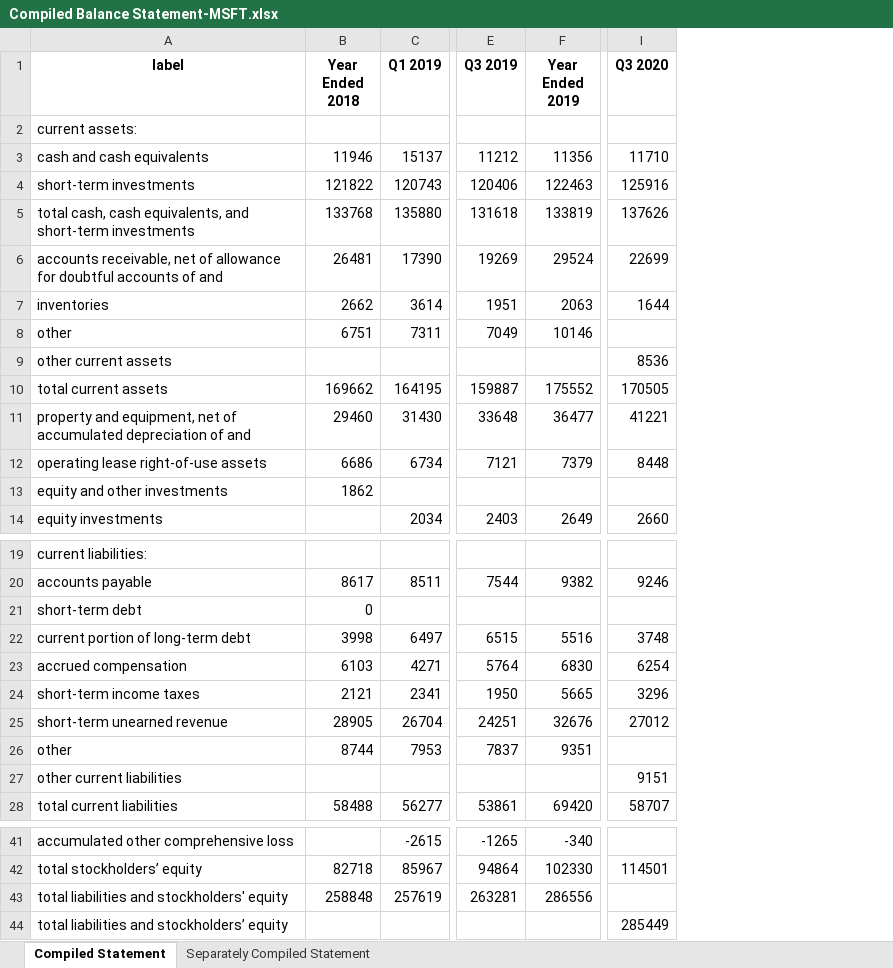
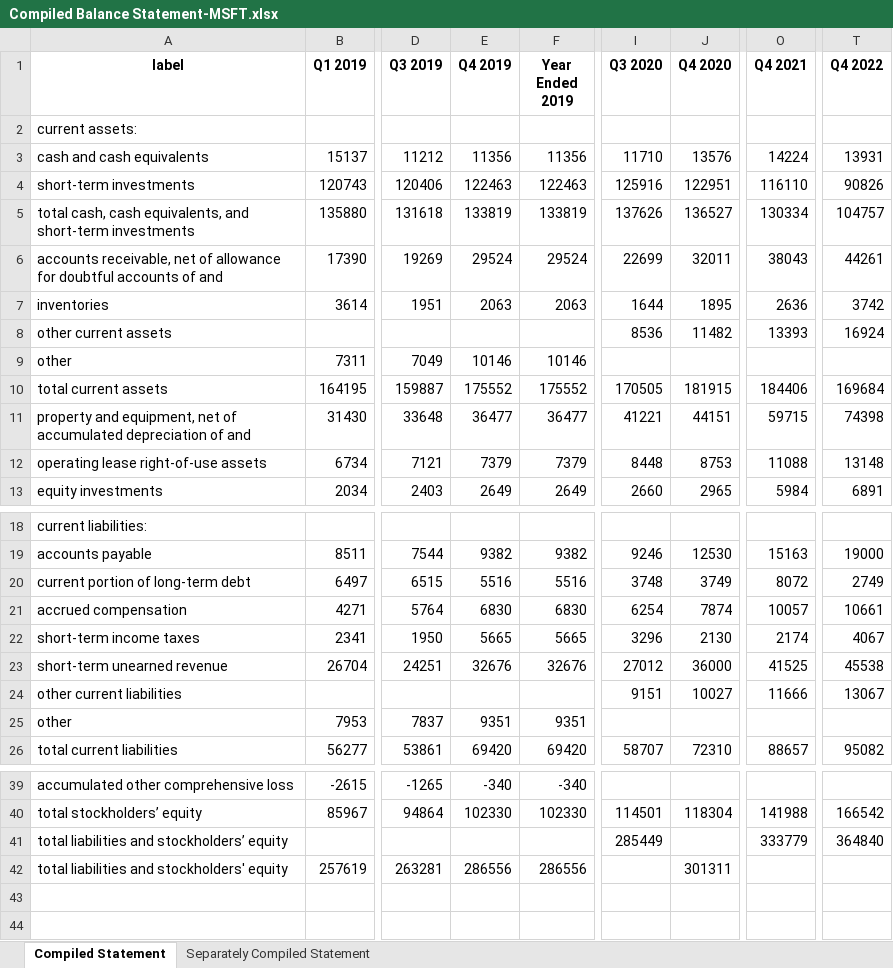
Before and after one commit to Julia-Susser/Financial-Statements, an Excel workbook: input/Financial Statement MSFT/Compiled Balance Statement-MSFT.xlsx, sheet Compiled Statement, drawn as a sheet; only a part is shown, gaps mark what is left out; values as stored, in another font and other column widths than the file's, no borders; removed rows and columns are numbered as before the commit, all else as after; rows hold the shown columns only; the diff names each change by its address in the sheet, - before the commit and + after, or states it on an @@ line.

```diff
--- a/input/Financial Statement MSFT/Compiled Balance Statement-MSFT.xlsx (sheet Compiled Statement)
+++ b/input/Financial Statement MSFT/Compiled Balance Statement-MSFT.xlsx (sheet Compiled Statement)
-column B (Year Ended 2018), rows 3-8: 11946 | 121822 | 133768 | 26481 | 2662 | 6751; rows 10-12: 169662 | 29460 | 6686; row 20: 8617; rows 22-26: 3998 | 6103 | 2121 | 28905 | 8744; row 28: 58488; rows 42-43: 82718 | 258848
+column E (Q4 2019), rows 3-7: 11356 | 122463 | 133819 | 29524 | 2063; rows 9-13: 10146 | 175552 | 36477 | 7379 | 2649; rows 19-23: 9382 | 5516 | 6830 | 5665 | 32676; rows 25-26: 9351 | 69420; rows 39-40: -340 | 102330; row 42: 286556
+column J (Q4 2020), rows 3-7: 13576 | 122951 | 136527 | 32011 | 1895; rows 10-13: 181915 | 44151 | 8753 | 2965; rows 19-23: 12530 | 3749 | 7874 | 2130 | 36000; row 26: 72310; row 40: 118304; row 42: 301311
+column O (Q4 2021), rows 3-7: 14224 | 116110 | 130334 | 38043 | 2636; rows 10-13: 184406 | 59715 | 11088 | 5984; rows 19-23: 15163 | 8072 | 10057 | 2174 | 41525; row 26: 88657; row 40: 141988
+column T (Q4 2022), rows 3-7: 13931 | 90826 | 104757 | 44261 | 3742; rows 10-13: 169684 | 74398 | 13148 | 6891; rows 19-23: 19000 | 2749 | 10661 | 4067 | 45538; row 26: 95082; row 40: 166542
@@ row 9 moved to row 8: other current assets @@
-row 13: equity and other investments | 1862
-row 21: short-term debt | 0
@@ row 27 moved to row 24: other current liabilities @@
@@ row 44 moved to row 41: total liabilities and stockholders’ equi… @@
```
Also changed, not shown: sheet Separately Compiled Statement, input/Financial Statement GPS/Compiled Cashflow Statement-GPS.xlsx, input/Financial Statement MSFT/Compiled Cashflow Statement-MSFT.xlsx, 3 other files.
